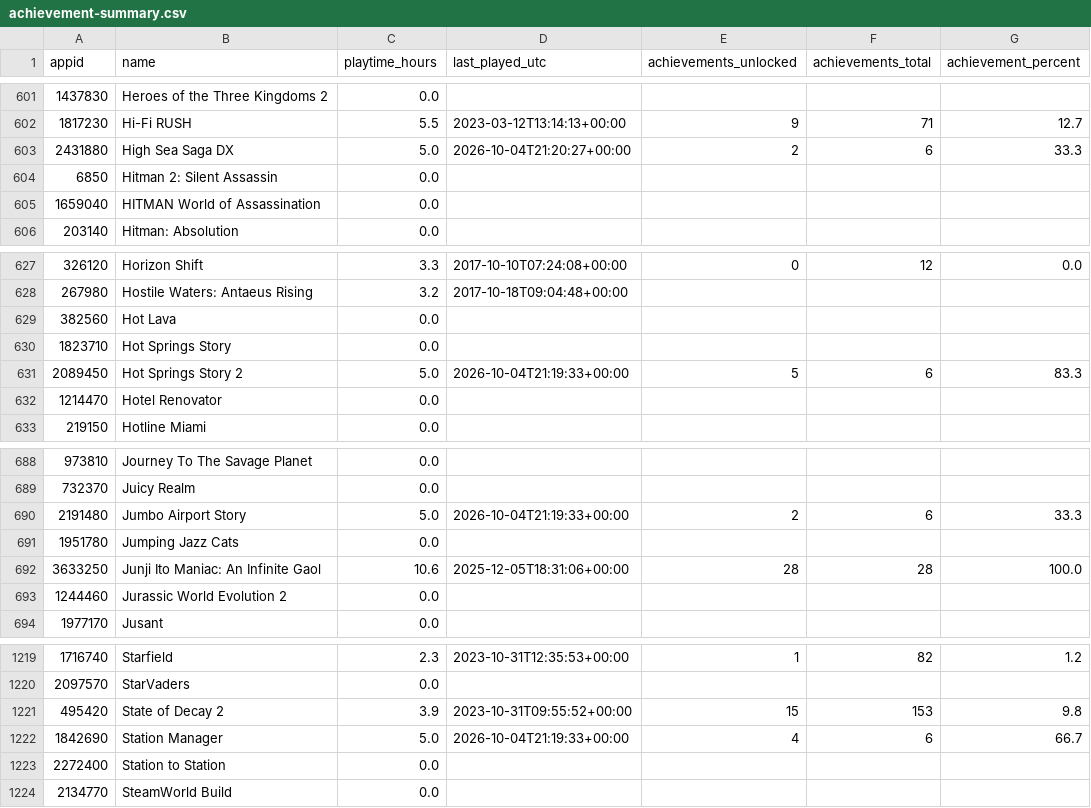
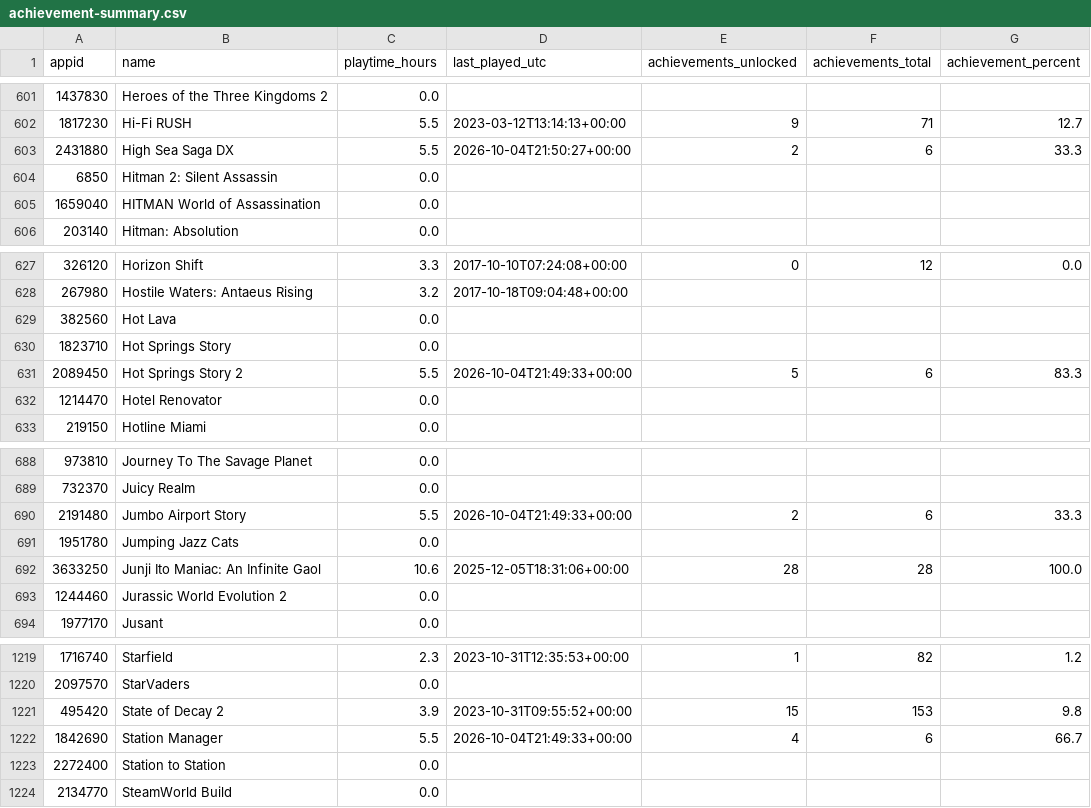
Before and after one commit to loiey8848-blip/steam-data, a CSV file: data/achievement-summary.csv, drawn as a sheet; only a part is shown, gaps mark what is left out.

Commit message:
Update Steam library, wishlist and achievements

```diff
--- a/data/achievement-summary.csv
+++ b/data/achievement-summary.csv
@@ -602,3 +602,3 @@
 1817230,Hi-Fi RUSH,5.5,2023-03-12T13:14:13+00:00,9,71,12.7
-2431880,High Sea Saga DX,5.0,2026-10-04T21:20:27+00:00,2,6,33.3
+2431880,High Sea Saga DX,5.5,2026-10-04T21:50:27+00:00,2,6,33.3
 6850,Hitman 2: Silent Assassin,0.0,,,,
@@ -630,3 +630,3 @@
 1823710,Hot Springs Story,0.0,,,,
-2089450,Hot Springs Story 2,5.0,2026-10-04T21:19:33+00:00,5,6,83.3
+2089450,Hot Springs Story 2,5.5,2026-10-04T21:49:33+00:00,5,6,83.3
 1214470,Hotel Renovator,0.0,,,,
@@ -689,3 +689,3 @@
 732370,Juicy Realm,0.0,,,,
-2191480,Jumbo Airport Story,5.0,2026-10-04T21:19:33+00:00,2,6,33.3
+2191480,Jumbo Airport Story,5.5,2026-10-04T21:49:33+00:00,2,6,33.3
 1951780,Jumping Jazz Cats,0.0,,,,
@@ -1221,3 +1221,3 @@
 495420,State of Decay 2,3.9,2023-10-31T09:55:52+00:00,15,153,9.8
-1842690,Station Manager,5.0,2026-10-04T21:19:33+00:00,4,6,66.7
+1842690,Station Manager,5.5,2026-10-04T21:49:33+00:00,4,6,66.7
 2272400,Station to Station,0.0,,,,
```
Also changed, not shown: data/library.csv, 31 other files.
